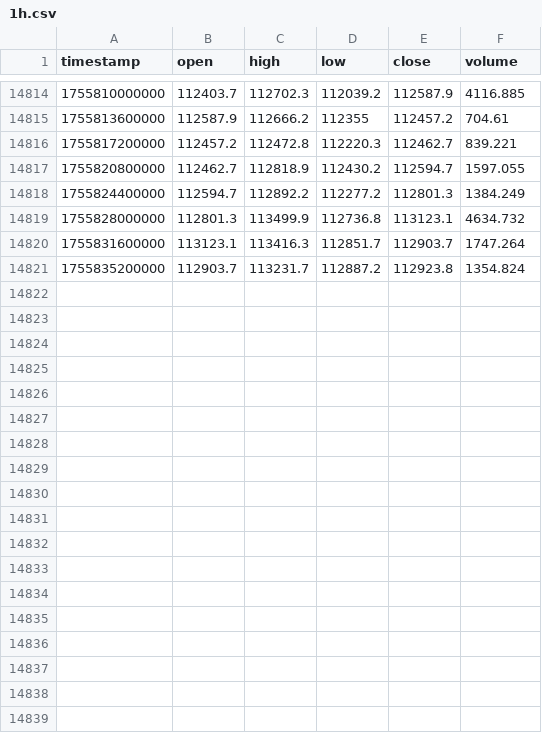
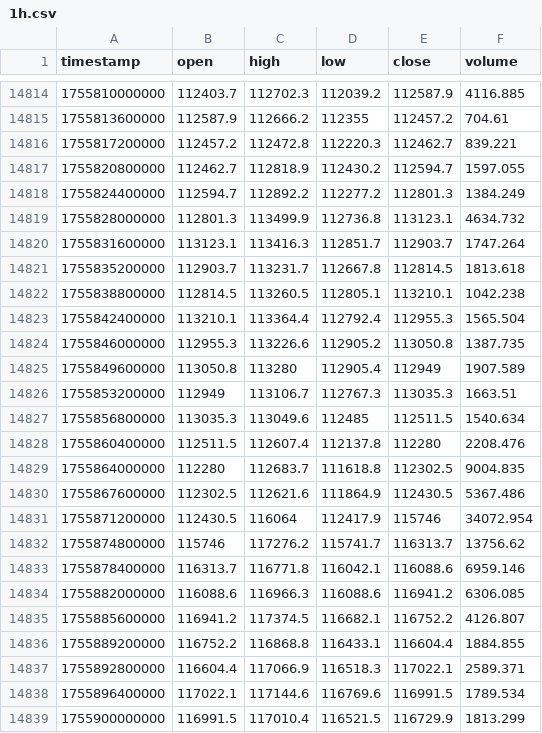
Before and after one commit to lotaxgizmo/bnbscalper, a CSV file: data/historical/BTCUSDT/1h.csv, drawn as a sheet; only a part is shown, gaps mark what is left out; the diff covers the shown part only.

```diff
--- a/data/historical/BTCUSDT/1h.csv
+++ b/data/historical/BTCUSDT/1h.csv
@@ -14820,2 +14820,20 @@ timestamp,open,high,low,close,volume
 1755831600000,113123.1,113416.3,112851.7,112903.7,1747.264
-1755835200000,112903.7,113231.7,112887.2,112923.8,1354.824
+1755835200000,112903.7,113231.7,112667.8,112814.5,1813.618
+1755838800000,112814.5,113260.5,112805.1,113210.1,1042.238
+1755842400000,113210.1,113364.4,112792.4,112955.3,1565.504
+1755846000000,112955.3,113226.6,112905.2,113050.8,1387.735
+1755849600000,113050.8,113280,112905.4,112949,1907.589
+1755853200000,112949,113106.7,112767.3,113035.3,1663.51
+1755856800000,113035.3,113049.6,112485,112511.5,1540.634
+1755860400000,112511.5,112607.4,112137.8,112280,2208.476
+1755864000000,112280,112683.7,111618.8,112302.5,9004.835
+1755867600000,112302.5,112621.6,111864.9,112430.5,5367.486
+1755871200000,112430.5,116064,112417.9,115746,34072.954
+1755874800000,115746,117276.2,115741.7,116313.7,13756.62
+1755878400000,116313.7,116771.8,116042.1,116088.6,6959.146
+1755882000000,116088.6,116966.3,116088.6,116941.2,6306.085
+1755885600000,116941.2,117374.5,116682.1,116752.2,4126.807
+1755889200000,116752.2,116868.8,116433.1,116604.4,1884.855
+1755892800000,116604.4,117066.9,116518.3,117022.1,2589.371
+1755896400000,117022.1,117144.6,116769.6,116991.5,1789.534
+1755900000000,116991.5,117010.4,116521.5,116729.9,1813.299
```
Also changed, not shown: 9 added rows elsewhere in this file, data/historical/BTCUSDT/1d.csv, data/historical/BTCUSDT/4h.csv, 6 other files.
